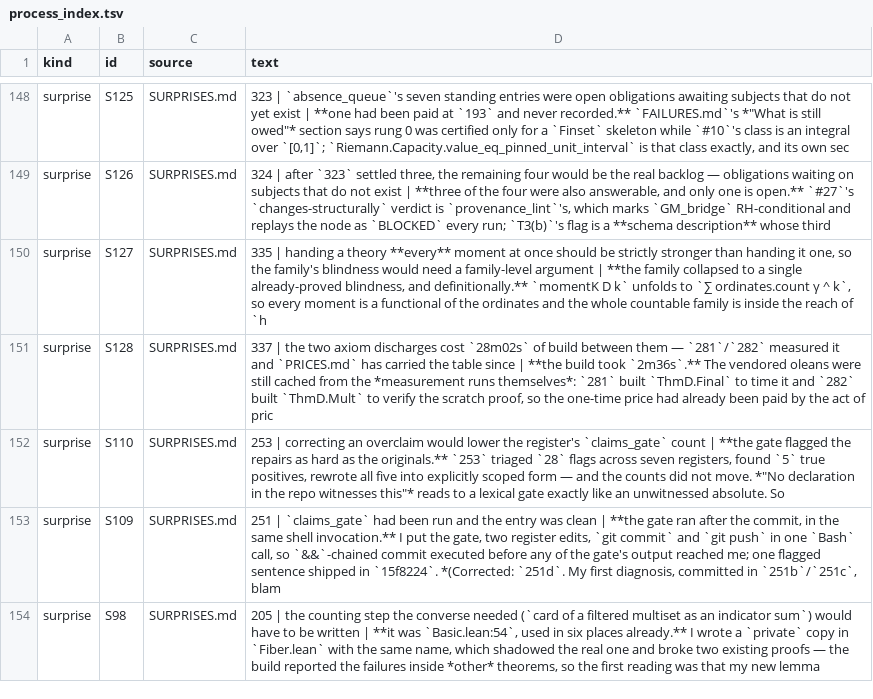
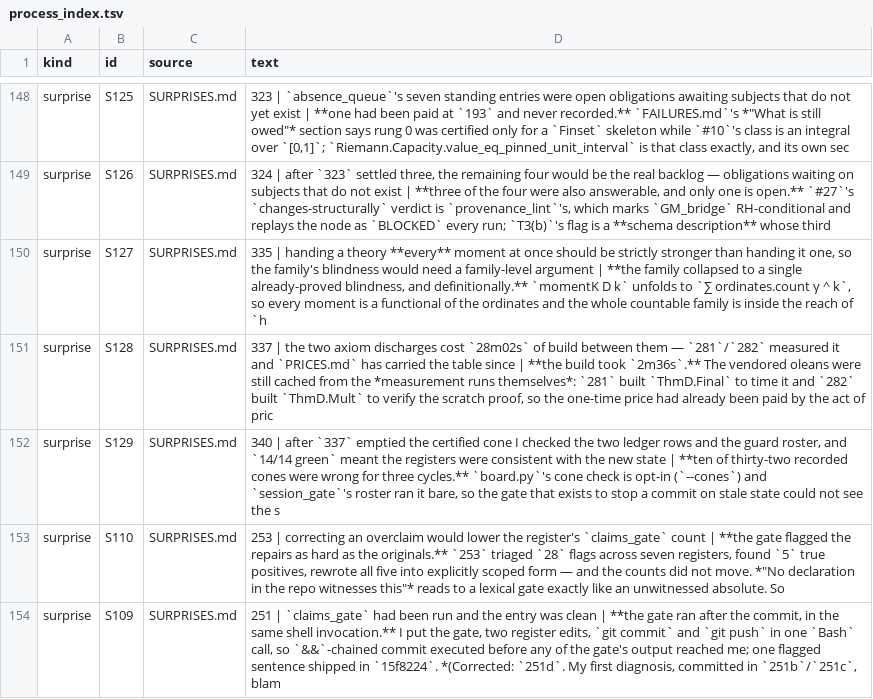
Before and after one commit to LaPingvino/riemann-overlay, a TSV file: forensics/process_index.tsv, drawn as a sheet; only a part is shown, gaps mark what is left out; the shorter side is filled out with more unchanged rows.

Commit message:
340: what 337 did to the board, measured
board.py --cones, the opt-in mode that asks the kernel: ten of
thirty-two recorded cones were wrong, every one downward.

  certified_nsc_unconditional                     2 -> 0
  certified_nsc_via_noSmallHaunted     (0.590625) 2 -> 0
  certified_nsc_via_noSmallHaunted_seven (0.6179) 2 -> 0
  starBound_of_multiplicity_two, _mult_le_two     2 -> 0
  conjectural_routeIII / routeI / full            1 -> 0
  certified_nsc_via_xiPrime                       4 -> 2
  offline_via_xiPrime                             3 -> 2

Every board row is axiom-free except Route II. CONE_EXPECTED records the
measured sets; 32/32, exit 0.

Kill condition (no cone moved -> one-line confirmation) did not fire.
Wildcard kill condition (ordering unchanged -> say so) DID fire: Route II
was already dominated on points at more axioms and still is. What changed
is the stakes — adopting a row was 2 -> 3 axioms, now it is 0 -> 1.

RULING.md re-priced at its locations: the state table, the board's axiom
column, and R5's "clearing an axiom is not something a later cycle can
do" — which now has three counterexamples, none of them cleared by
proving mathematics.

Snag bin 1 / S129: session_gate said 14/14 green for three cycles while
those ten cones were wrong, because the roster ran board.py bare. Cone
checking was opt-in to keep a linter cheap; this gate already runs two
lake-invoking guards once before a commit. board --cones is in the roster
now, which took teaching the roster to pass arguments. Roster is fifteen.

Build green (8862 jobs), sorries 0, axioms 0, warnings 54, duplication
floor 23, session_gate 15/15 in its own call.

```diff
--- a/forensics/process_index.tsv
+++ b/forensics/process_index.tsv
@@ -151,2 +151,3 @@ surprise	S127	SURPRISES.md	335 | handing a theory **every** moment at once shoul
 surprise	S128	SURPRISES.md	337 | the two axiom discharges cost `28m02s` of build between them — `281`/`282` measured it and `PRICES.md` has carried the table since | **the build took `2m36s`.** The vendored oleans were still cached from the *measurement runs themselves*: `281` built `ThmD.Final` to time it and `282` built `ThmD.Mult` to verify the scratch proof, so the one-time price had already been paid by the act of pric
+surprise	S129	SURPRISES.md	340 | after `337` emptied the certified cone I checked the two ledger rows and the guard roster, and `14/14 green` meant the registers were consistent with the new state | **ten of thirty-two recorded cones were wrong for three cycles.** `board.py`'s cone check is opt-in (`--cones`) and `session_gate`'s roster ran it bare, so the gate that exists to stop a commit on stale state could not see the s
 surprise	S110	SURPRISES.md	253 | correcting an overclaim would lower the register's `claims_gate` count | **the gate flagged the repairs as hard as the originals.** `253` triaged `28` flags across seven registers, found `5` true positives, rewrote all five into explicitly scoped form — and the counts did not move. *"No declaration in the repo witnesses this"* reads to a lexical gate exactly like an unwitnessed absolute. So
```
Also changed, not shown: 8 other files.
